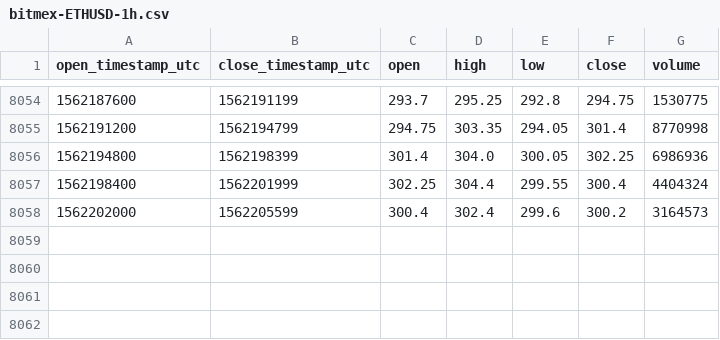
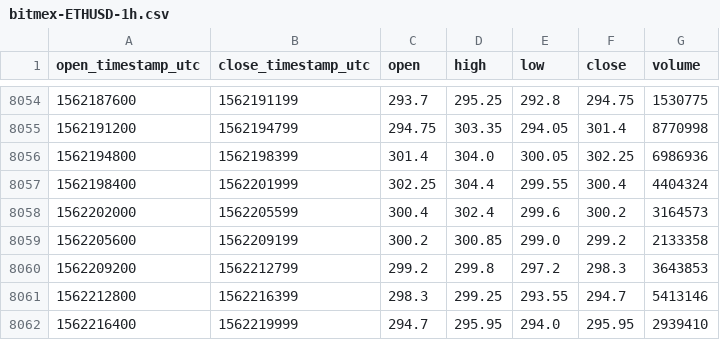
Before and after one commit to cryptobigbro/bitmex-ETHUSD, a CSV file: bitmex-ETHUSD-1h.csv, drawn as a sheet; only a part is shown, gaps mark what is left out; the diff names each change by its address in the sheet, - before the commit and + after, or states it on an @@ line.

Commit message:
Update OHLCV data.

```diff
--- a/bitmex-ETHUSD-1h.csv
+++ b/bitmex-ETHUSD-1h.csv
+row 8059: 1562205600 | 1562209199 | 300.2 | 300.85 | 299.0 | 299.2 | 2133358
+row 8060: 1562209200 | 1562212799 | 299.2 | 299.8 | 297.2 | 298.3 | 3643853
+row 8061: 1562212800 | 1562216399 | 298.3 | 299.25 | 293.55 | 294.7 | 5413146
+row 8062: 1562216400 | 1562219999 | 294.7 | 295.95 | 294.0 | 295.95 | 2939410
```
